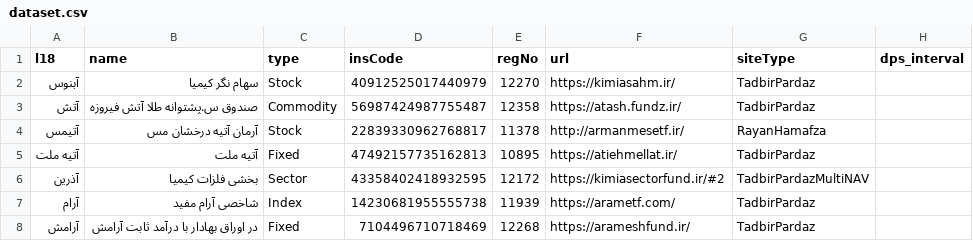
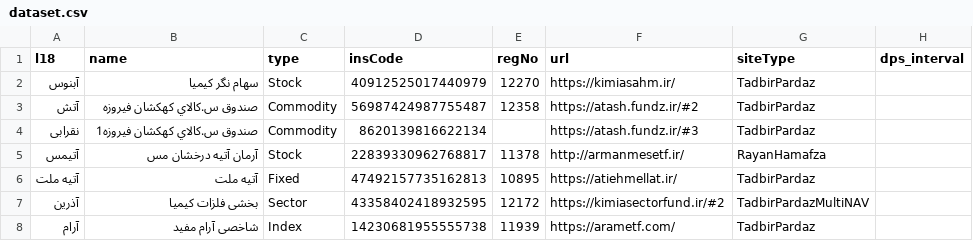
Before and after one commit to 5j9/iranetf, a CSV file: iranetf/dataset.csv, drawn as a sheet; only a part is shown; the shorter side is filled out with more unchanged rows.

Commit message:
+نقرابی

```diff
--- a/iranetf/dataset.csv
+++ b/iranetf/dataset.csv
@@ -2,3 +2,4 @@
 آبنوس,سهام نگر کیمیا,Stock,40912525017440979,12270,https://kimiasahm.ir/,TadbirPardaz,
-آتش,صندوق س.پشتوانه طلا آتش فیروزه,Commodity,56987424987755487,12358,https://atash.fundz.ir/,TadbirPardaz,
+آتش,صندوق س.كالاي كهكشان فيروزه,Commodity,56987424987755487,12358,https://atash.fundz.ir/#2,TadbirPardaz,
+نقرابی,صندوق س.كالاي كهكشان فيروزه1,Commodity,8620139816622134,,https://atash.fundz.ir/#3,TadbirPardaz,
 آتیمس,آرمان آتیه درخشان مس,Stock,22839330962768817,11378,http://armanmesetf.ir/,RayanHamafza,
```
